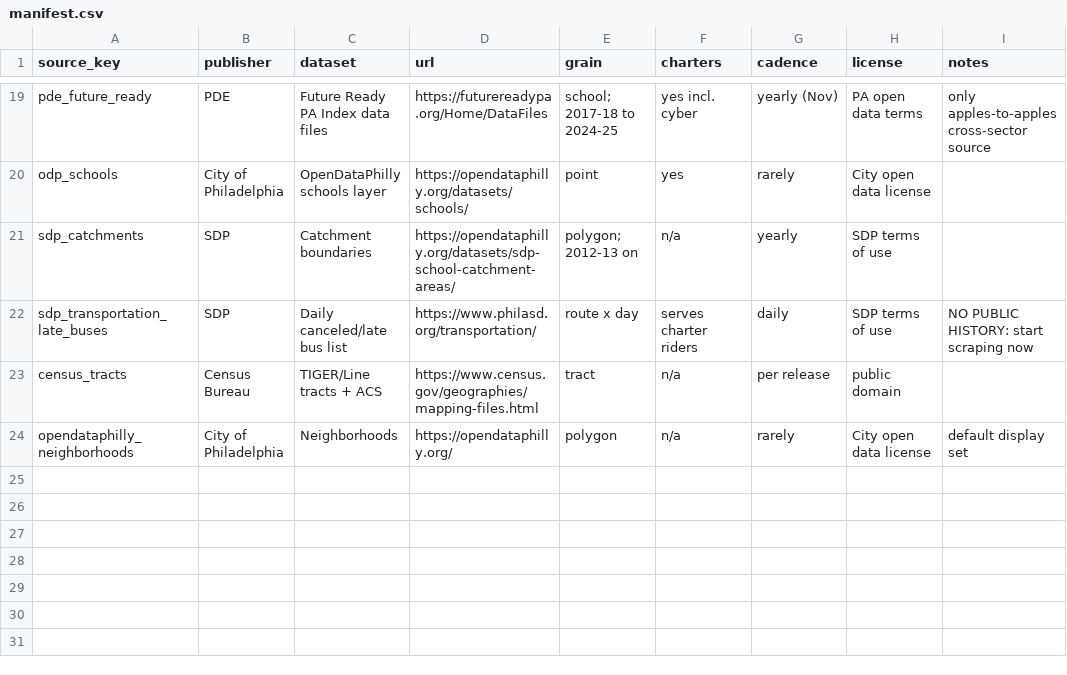
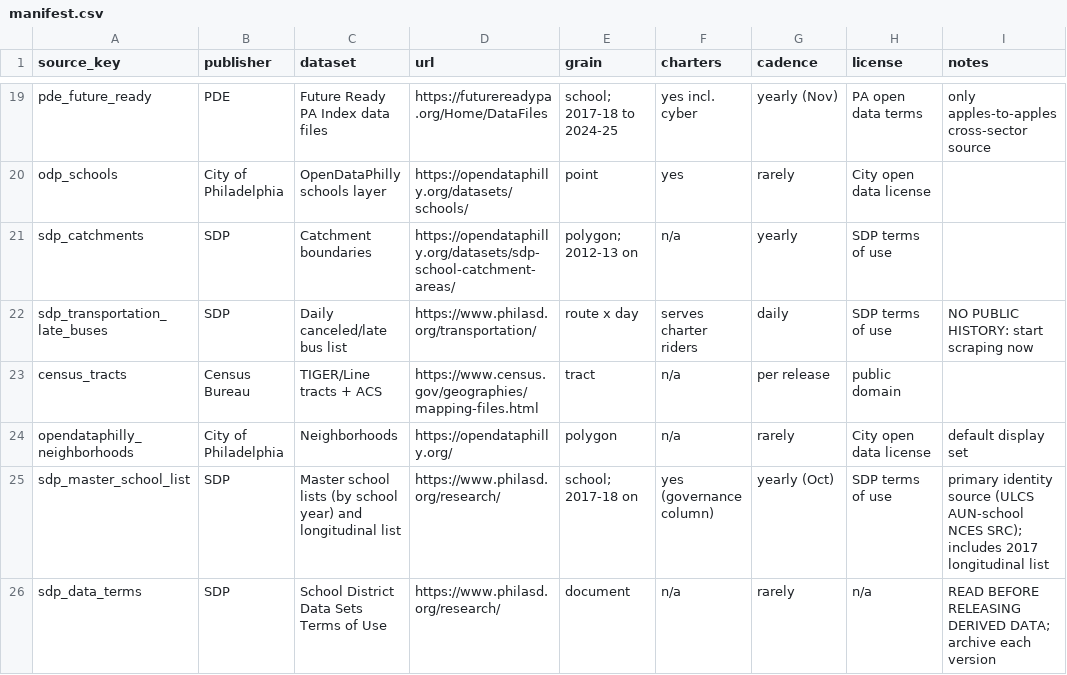
Before and after one commit to jongeeting/philly-school-data-explorer, a CSV file: sources/manifest.csv, drawn as a sheet; only a part is shown, gaps mark what is left out.

```diff
--- a/sources/manifest.csv
+++ b/sources/manifest.csv
@@ -24 +24,3 @@ census_tracts,Census Bureau,TIGER/Line tracts + ACS,https://www.census.gov/geogr
 opendataphilly_neighborhoods,City of Philadelphia,Neighborhoods,https://opendataphilly.org/,polygon,n/a,rarely,City open data license,default display set
+sdp_master_school_list,SDP,Master school lists (by school year) and longitudinal list,https://www.philasd.org/research/,school; 2017-18 on,yes (governance column),yearly (Oct),SDP terms of use,primary identity source (ULCS AUN-school NCES SRC); includes 2017 longitudinal list
+sdp_data_terms,SDP,School District Data Sets Terms of Use,https://www.philasd.org/research/,document,n/a,rarely,n/a,READ BEFORE RELEASING DERIVED DATA; archive each version
```
Also changed, not shown: 16 other files.
